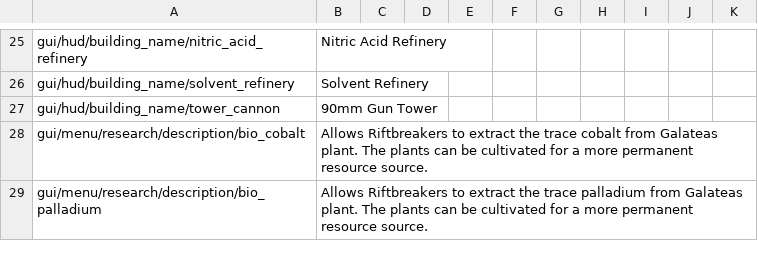
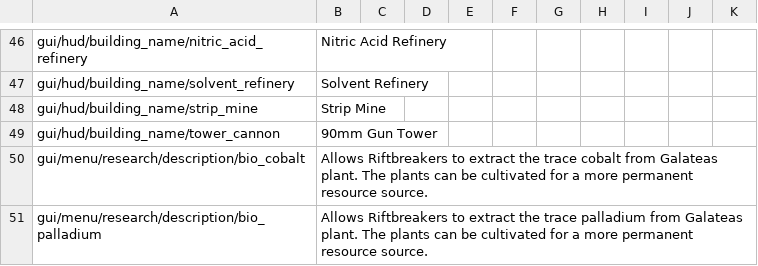
Before and after one commit to TheKilltech/rift_balance, a CSV file: gui/rebalance_localizations.csv, drawn as a sheet; only a part is shown, gaps mark what is left out; the diff covers the shown part only; the diff names each change by its address in the sheet, - before the commit and + after, or states it on an @@ line.

```diff
--- a/gui/rebalance_localizations.csv
+++ b/gui/rebalance_localizations.csv
+row 48: gui/hud/building_name/strip_mine | Strip Mine
```
Also changed, not shown: 21 added rows elsewhere in this file, 16 other files.
